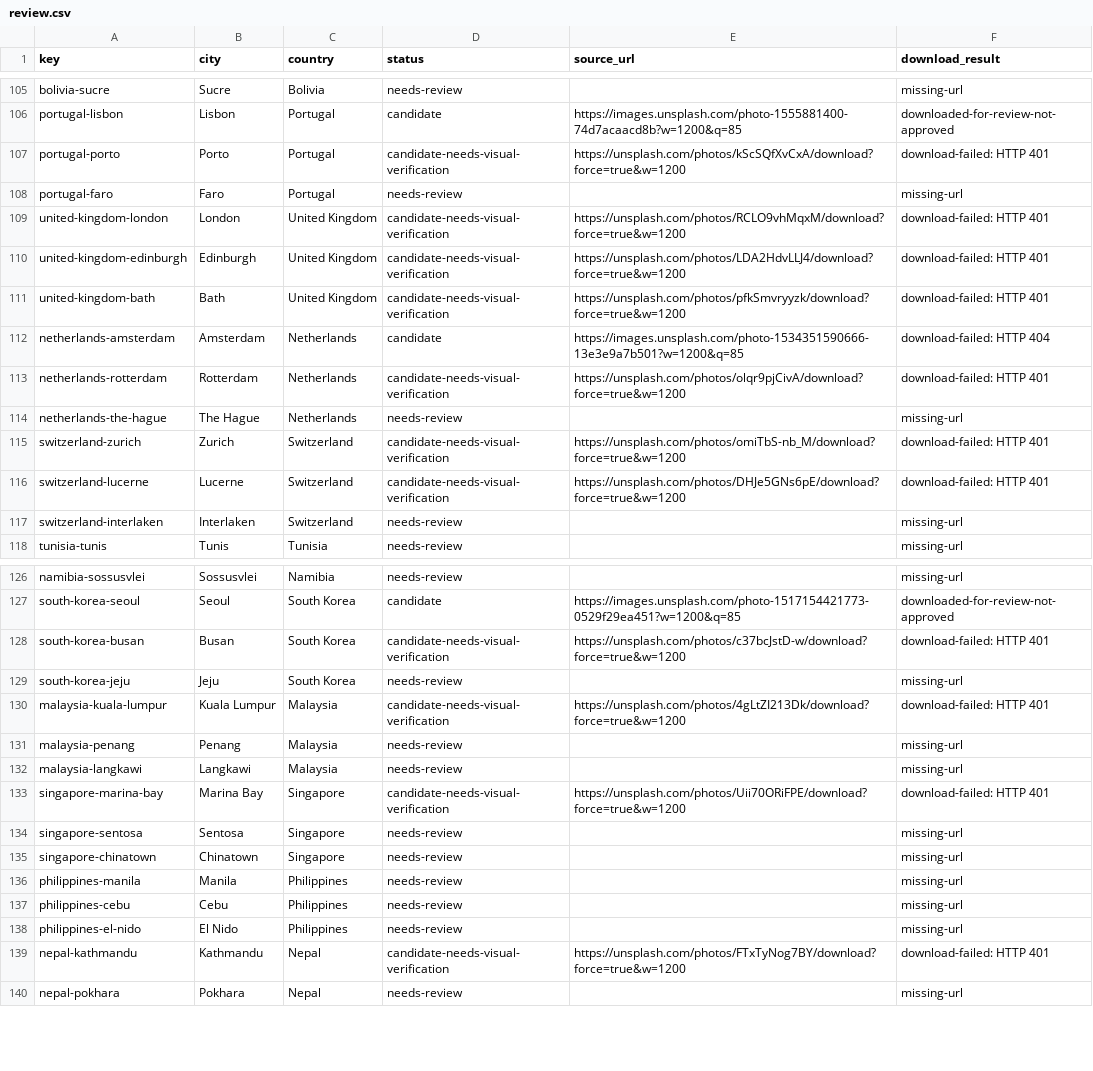
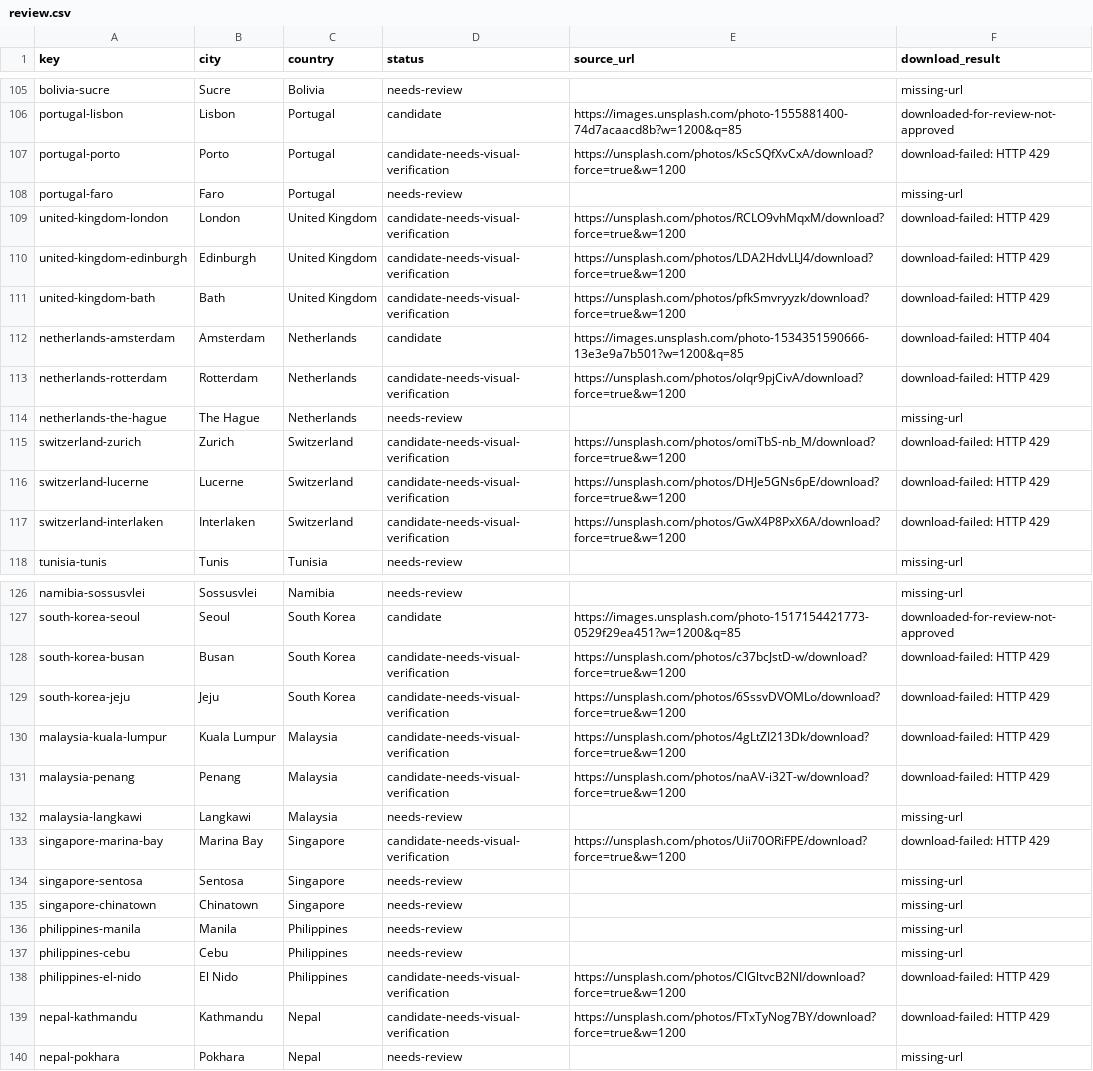
Before and after one commit to Muttanbal/tiptoe-the-world, a CSV file: photo-review/review.csv, drawn as a sheet; only a part is shown, gaps mark what is left out; the diff covers the shown part only; the diff names each change by its address in the sheet, - before the commit and + after, or states it on an @@ line.

```diff
--- a/photo-review/review.csv
+++ b/photo-review/review.csv
-F107 (download_result): download-failed: HTTP 401
+F107 (download_result): download-failed: HTTP 429
-F109:F111 (download_result): download-failed: HTTP 401
+F109:F111 (download_result): download-failed: HTTP 429
-F113 (download_result): download-failed: HTTP 401
+F113 (download_result): download-failed: HTTP 429
-F115:F116 (download_result): download-failed: HTTP 401
+F115:F116 (download_result): download-failed: HTTP 429
-D117 (status): needs-review
+D117 (status): candidate-needs-visual-verification
-E117 (source_url): (empty)
+E117 (source_url): https://unsplash.com/photos/GwX4P8PxX6A/download?force=true&w=1200
-F117 (download_result): missing-url
+F117 (download_result): download-failed: HTTP 429
-F128 (download_result): download-failed: HTTP 401
+F128 (download_result): download-failed: HTTP 429
-D129 (status): needs-review
+D129 (status): candidate-needs-visual-verification
-E129 (source_url): (empty)
+E129 (source_url): https://unsplash.com/photos/6SssvDVOMLo/download?force=true&w=1200
-F129 (download_result): missing-url
+F129 (download_result): download-failed: HTTP 429
-F130 (download_result): download-failed: HTTP 401
+F130 (download_result): download-failed: HTTP 429
-D131 (status): needs-review
+D131 (status): candidate-needs-visual-verification
-E131 (source_url): (empty)
+E131 (source_url): https://unsplash.com/photos/naAV-i32T-w/download?force=true&w=1200
-F131 (download_result): missing-url
+F131 (download_result): download-failed: HTTP 429
-F133 (download_result): download-failed: HTTP 401
+F133 (download_result): download-failed: HTTP 429
-D138 (status): needs-review
+D138 (status): candidate-needs-visual-verification
-E138 (source_url): (empty)
+E138 (source_url): https://unsplash.com/photos/ClGltvcB2NI/download?force=true&w=1200
-F138 (download_result): missing-url
+F138 (download_result): download-failed: HTTP 429
-F139 (download_result): download-failed: HTTP 401
+F139 (download_result): download-failed: HTTP 429
```
Also changed, not shown: 30 edited cells elsewhere in this file, 3 other files.
